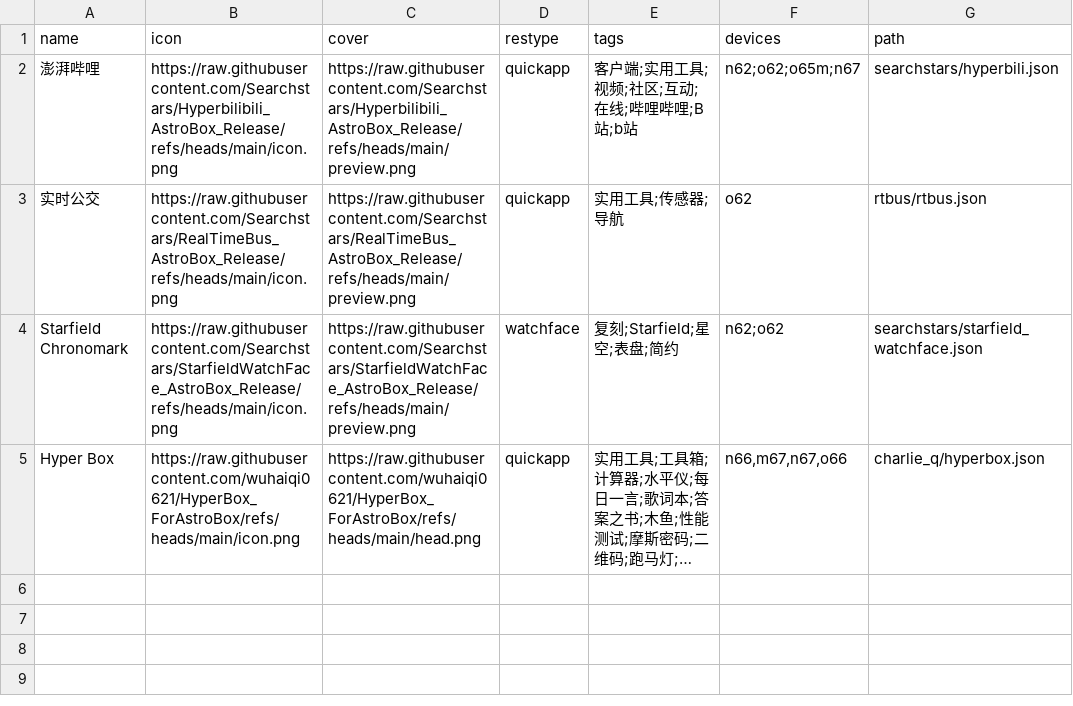
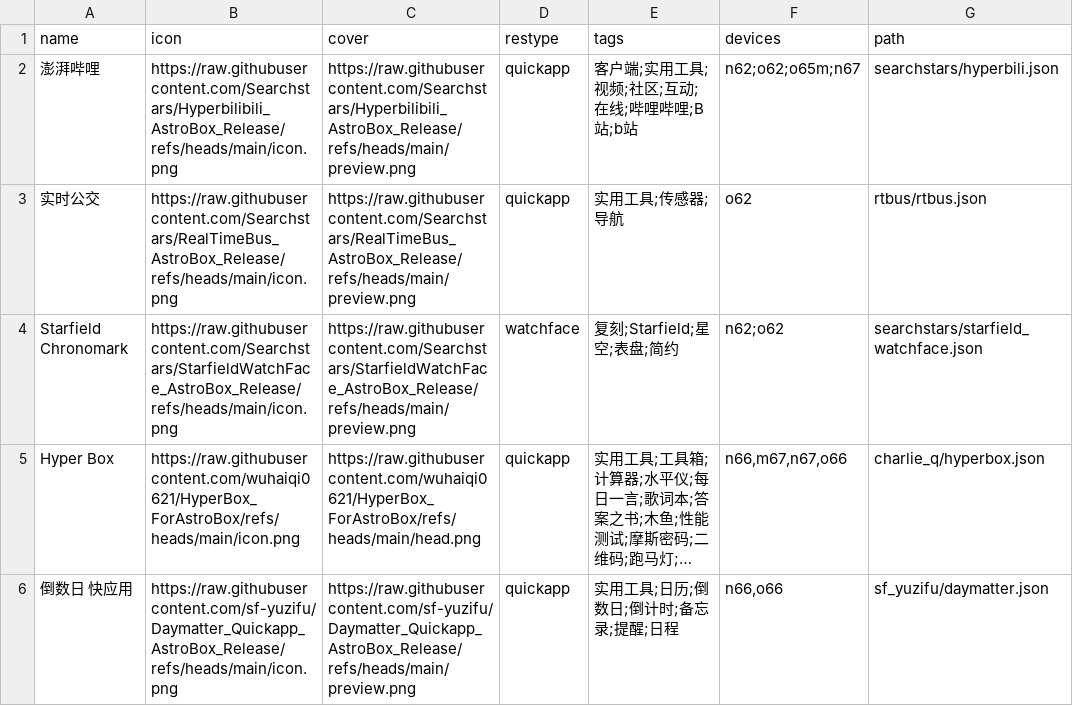
Before and after one commit to Ziyimiao5054/AstroBox-Repo, a CSV file: index.csv, drawn as a sheet; long unchanged cells end in …; the diff names each change by its address in the sheet, - before the commit and + after, or states it on an @@ line.

```diff
--- a/index.csv
+++ b/index.csv
+row 6: 倒数日 快应用 | https://raw.githubusercontent.com/sf-yuzifu/Daymatter_Quickapp_AstroBox_Release/refs/heads/main/icon.png | https://raw.githubusercontent.com/sf-yuzifu/Daymatter_Quickapp_AstroBox_Release/refs/heads/main/preview.png | quickapp | 实用工具;日历;倒数日;倒计时;备忘录;提醒;日程 | n66,o66 | sf_yuzifu/daymatter.json
```
Also changed, not shown: 1 other file.
